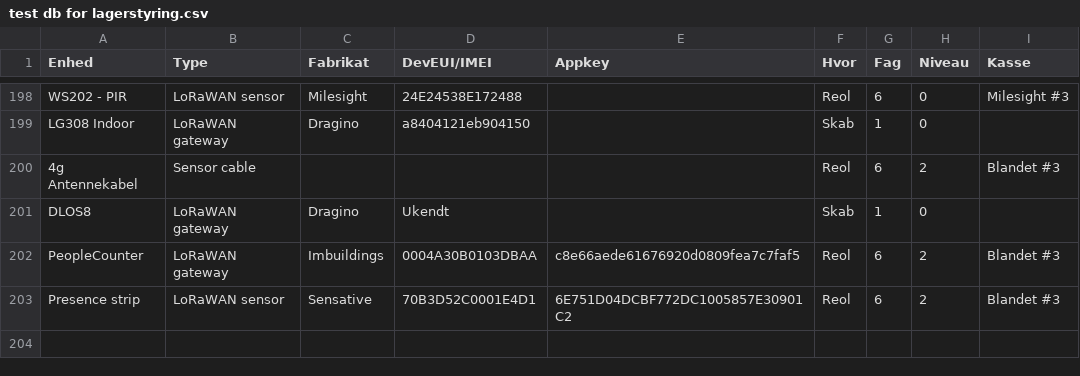
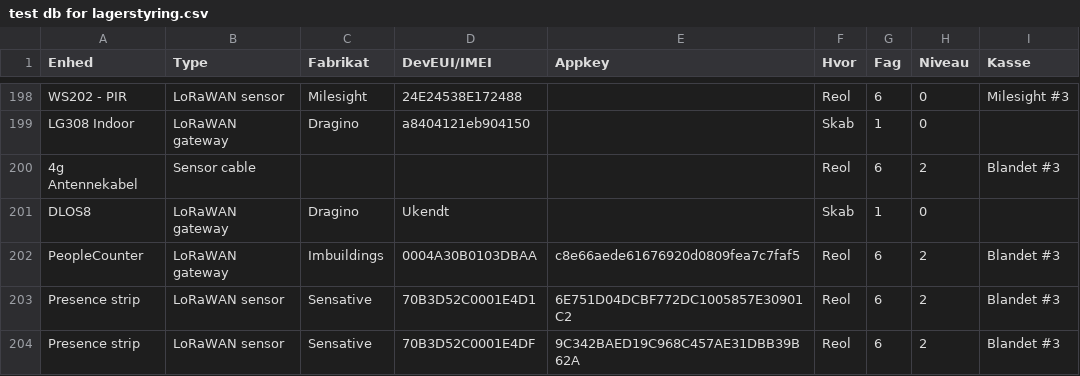
Before and after one commit to miniib/svg-files, a CSV file: test db for lagerstyring.csv, drawn as a sheet; only a part is shown, gaps mark what is left out.

Commit message:
Opdater lagerstyring CSV

```diff
--- a/test db for lagerstyring.csv
+++ b/test db for lagerstyring.csv
@@ -203 +203,2 @@ PeopleCounter;LoRaWAN gateway;Imbuildings;0004A30B0103DBAA;c8e66aede61676920d080
 Presence strip;LoRaWAN sensor;Sensative;70B3D52C0001E4D1;6E751D04DCBF772DC1005857E30901C2;Reol;6;2;Blandet #3
+Presence strip;LoRaWAN sensor;Sensative;70B3D52C0001E4DF;9C342BAED19C968C457AE31DBB39B62A;Reol;6;2;Blandet #3
```
